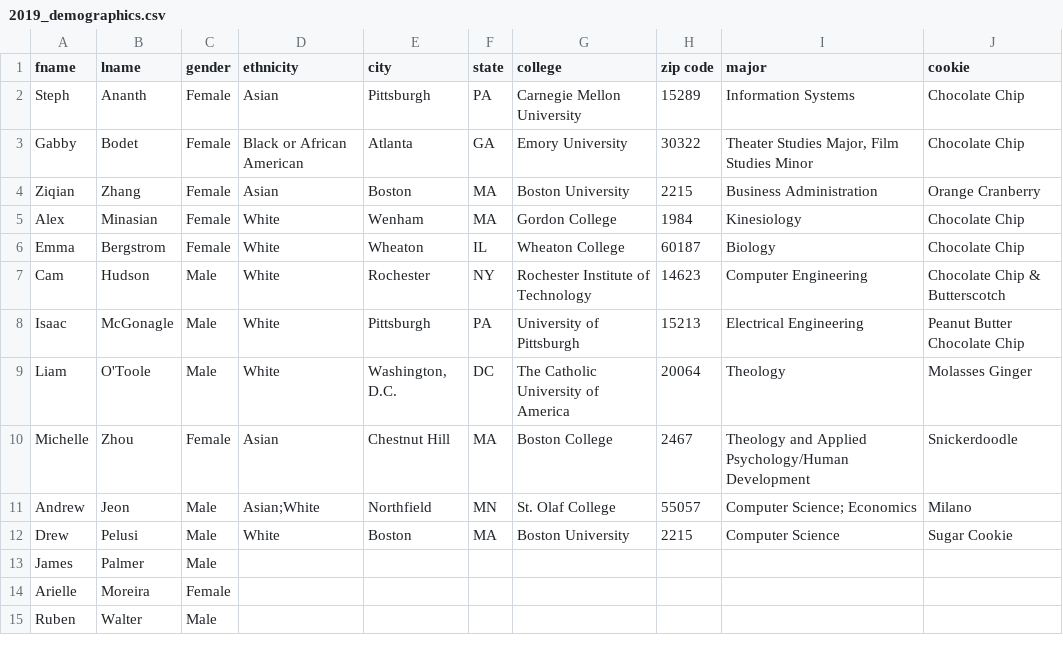
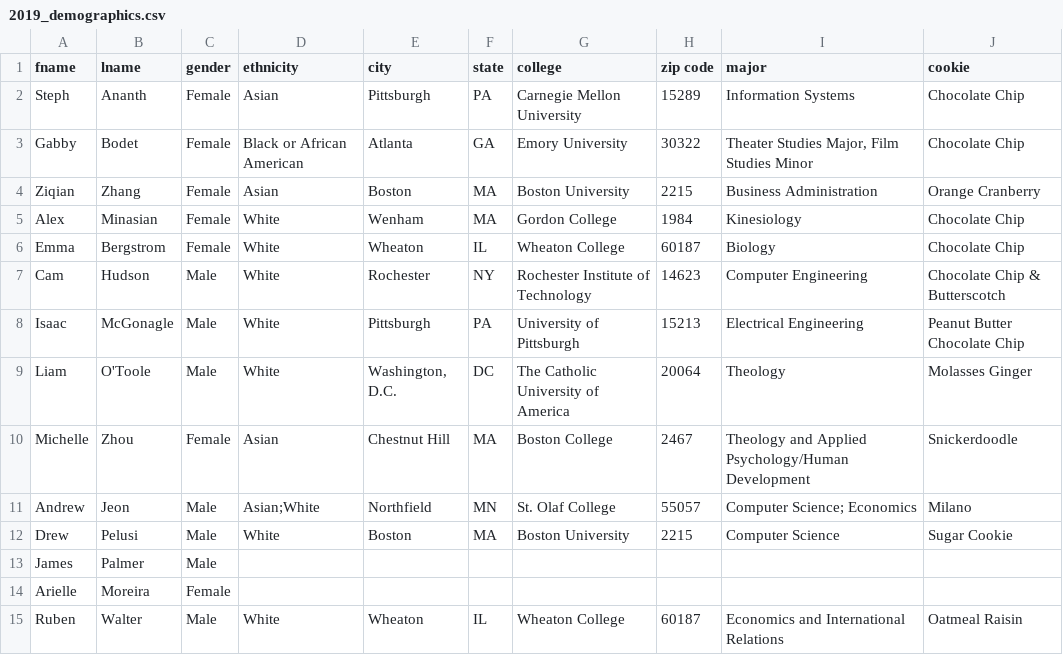
Before and after one commit to stephkananth/bubbles, a CSV file: data/2019_demographics.csv, drawn as a sheet.

Commit message:
finished analysis (including tableau + images)

```diff
--- a/data/2019_demographics.csv
+++ b/data/2019_demographics.csv
@@ -14,2 +14,2 @@ James,Palmer,Male,,,,,,,
 Arielle,Moreira ,Female,,,,,,,
-Ruben,Walter,Male,,,,,,,
+Ruben,Walter,Male,White,Wheaton,IL,Wheaton College,60187,Economics and International Relations,Oatmeal Raisin
```
Also changed, not shown: data/2019_contact.csv, data/2019_know.csv, 22 other files.
